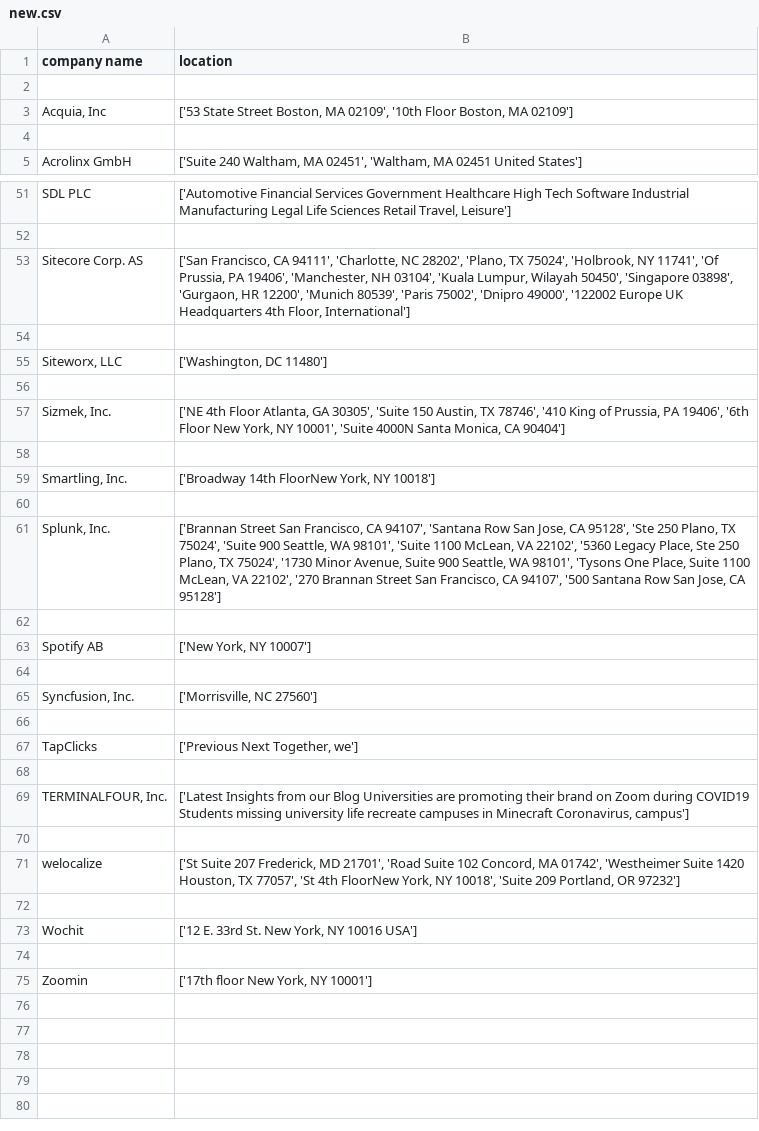
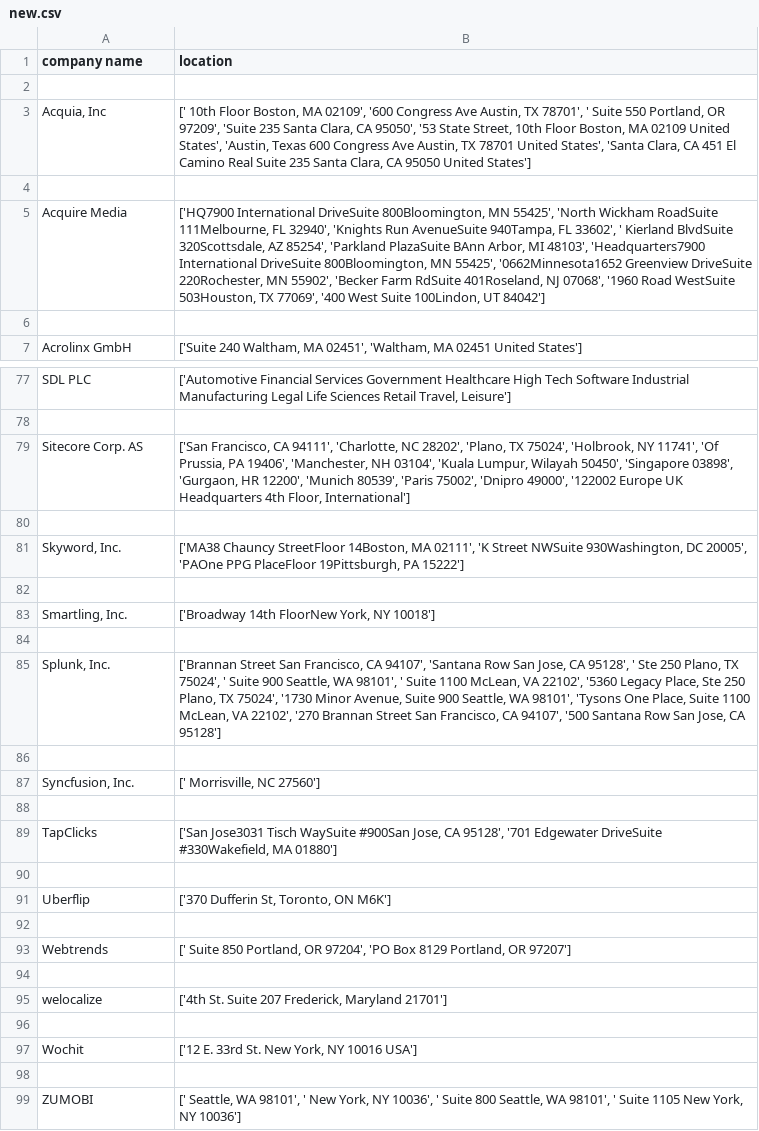
Before and after one commit to NithishKumar-coder/python-programming, a CSV file: leadgenerator/new.csv, drawn as a sheet; only a part is shown, gaps mark what is left out; the diff covers the shown part only.

```diff
--- a/leadgenerator/new.csv
+++ b/leadgenerator/new.csv
@@ -2,3 +2,5 @@ company name,location
 
-"Acquia, Inc","['53 State Street Boston, MA 02109', '10th Floor Boston, MA 02109']"
+"Acquia, Inc","[' 10th Floor Boston, MA 02109', '600 Congress Ave Austin, TX 78701', ' Suite 550 Portland, OR 97209', 'Suite 235 Santa Clara, CA 95050', '53 State Street, 10th Floor Boston, MA 02109 United States', 'Austin, Texas 600 Congress Ave Austin, TX 78701 United States', 'Santa Clara, CA 451 El Camino Real Suite 235 Santa Clara, CA 95050 United States']"
+
+Acquire Media,"['HQ7900 International DriveSuite 800Bloomington, MN 55425', 'North Wickham RoadSuite 111Melbourne, FL 32940', 'Knights Run AvenueSuite 940Tampa, FL 33602', ' Kierland BlvdSuite 320Scottsdale, AZ 85254', 'Parkland PlazaSuite BAnn Arbor, MI 48103', 'Headquarters7900 International DriveSuite 800Bloomington, MN 55425', '0662Minnesota1652 Greenview DriveSuite 220Rochester, MN 55902', 'Becker Farm RdSuite 401Roseland, NJ 07068', '1960 Road WestSuite 503Houston, TX 77069', '400 West Suite 100Lindon, UT 84042']"
 
@@ -54,5 +80,3 @@ Sitecore Corp. AS,"['San Francisco, CA 94111', 'Charlotte, NC 28202', 'Plano, TX
 
-"Siteworx, LLC","['Washington, DC 11480']"
-
-"Sizmek, Inc.","['NE 4th Floor Atlanta, GA 30305', 'Suite 150 Austin, TX 78746', '410 King of Prussia, PA 19406', '6th Floor New York, NY 10001', 'Suite 4000N Santa Monica, CA 90404']"
+"Skyword, Inc.","['MA38 Chauncy StreetFloor 14Boston, MA 02111', 'K Street NWSuite 930Washington, DC 20005', 'PAOne PPG PlaceFloor 19Pittsburgh, PA 15222']"
 
@@ -60,13 +84,13 @@ Sitecore Corp. AS,"['San Francisco, CA 94111', 'Charlotte, NC 28202', 'Plano, TX
 
-"Splunk, Inc.","['Brannan Street San Francisco, CA 94107', 'Santana Row San Jose, CA 95128', 'Ste 250 Plano, TX 75024', 'Suite 900 Seattle, WA 98101', 'Suite 1100 McLean, VA 22102', '5360 Legacy Place, Ste 250 Plano, TX 75024', '1730 Minor Avenue, Suite 900 Seattle, WA 98101', 'Tysons One Place, Suite 1100 McLean, VA 22102', '270 Brannan Street San Francisco, CA 94107', '500 Santana Row San Jose, CA 95128']"
+"Splunk, Inc.","['Brannan Street San Francisco, CA 94107', 'Santana Row San Jose, CA 95128', ' Ste 250 Plano, TX 75024', ' Suite 900 Seattle, WA 98101', ' Suite 1100 McLean, VA 22102', '5360 Legacy Place, Ste 250 Plano, TX 75024', '1730 Minor Avenue, Suite 900 Seattle, WA 98101', 'Tysons One Place, Suite 1100 McLean, VA 22102', '270 Brannan Street San Francisco, CA 94107', '500 Santana Row San Jose, CA 95128']"
 
-Spotify AB,"['New York, NY 10007']"
+"Syncfusion, Inc.","['   Morrisville, NC 27560']"
 
-"Syncfusion, Inc.","['Morrisville, NC 27560']"
+TapClicks,"['San Jose3031 Tisch WaySuite #900San Jose, CA 95128', '701 Edgewater DriveSuite #330Wakefield, MA 01880']"
 
-TapClicks,"['Previous Next Together, we']"
+Uberflip,"['370 Dufferin St, Toronto, ON M6K']"
 
-"TERMINALFOUR, Inc.","['Latest Insights from our Blog Universities are promoting their brand on Zoom during COVID19 Students missing university life recreate campuses in Minecraft Coronavirus, campus']"
+Webtrends,"[' Suite 850 Portland, OR 97204', 'PO Box 8129 Portland, OR 97207']"
 
-welocalize,"['St Suite 207 Frederick, MD 21701', 'Road Suite 102 Concord, MA 01742', 'Westheimer Suite 1420 Houston, TX 77057', 'St 4th FloorNew York, NY 10018', 'Suite 209 Portland, OR 97232']"
+welocalize,"['4th St. Suite 207 Frederick, Maryland 21701']"
 
@@ -74,2 +98,2 @@ Wochit,"['12 E. 33rd St. New York, NY 10016 USA']"
 
-Zoomin,"['17th floor New York, NY 10001']"
+ZUMOBI,"['   Seattle, WA 98101', '  New York, NY 10036', '    Suite 800             Seattle, WA 98101', '    Suite 1105             New York, NY 10036']"
```
Also changed, not shown: 35 added rows, 11 removed rows and 6 edited cells elsewhere in this file.
